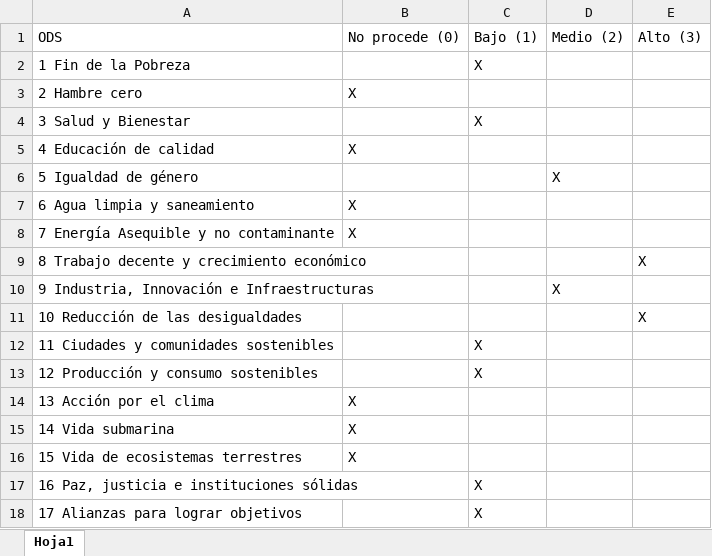
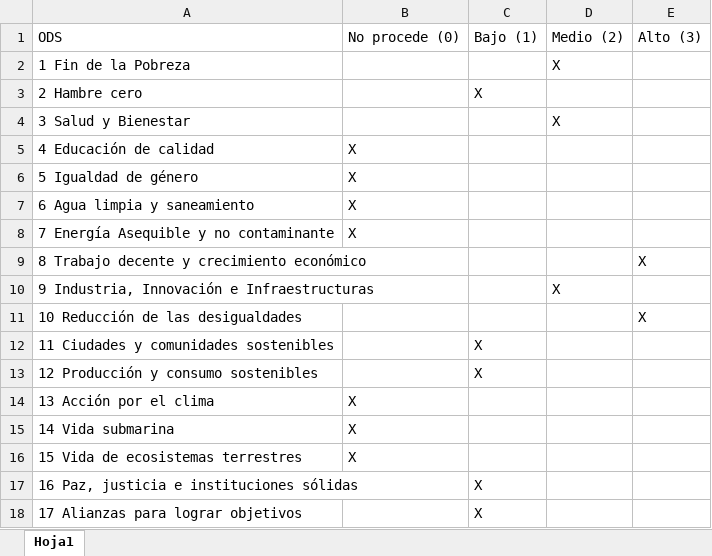
Before and after one commit to aledelgadoo/aedv-estudio-desigualdad-laboral, an Excel workbook: data/ODS.xlsx, sheet Hoja1, drawn as a sheet; values as stored, in another font and other column widths than the file's, no borders; the diff names each change by its address in the sheet, - before the commit and + after, or states it on an @@ line.

Commit message:
Actualización de la documentación del procesado inicial del dataset. Actualización de la comprensión del negocio, y tabla ODS.

```diff
--- a/data/ODS.xlsx (sheet Hoja1)
+++ b/data/ODS.xlsx (sheet Hoja1)
-C2: X
+C2: (empty)
-D2: (empty)
+D2: X
-B3: X
+B3: (empty)
-C3: (empty)
+C3: X
-C4: X
+C4: (empty)
-D4: (empty)
+D4: X
-B6: (empty)
+B6: X
-D6: X
+D6: (empty)
```
Also changed, not shown: 2 other files.
